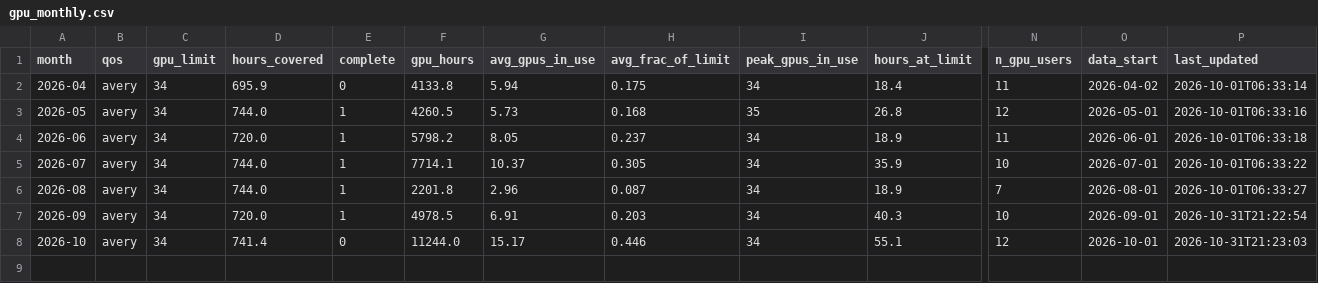
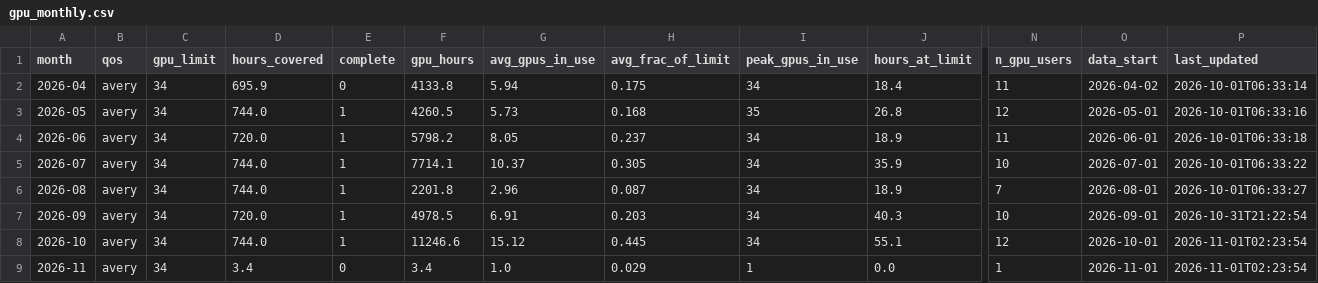
Before and after one commit to sgnoohc/hpg_librarian, a CSV file: gpu_usage/gpu_monthly.csv, drawn as a sheet; only a part is shown, gaps mark what is left out; rows hold the shown columns only; the diff names each change by its address in the sheet, - before the commit and + after, or states it on an @@ line.

Commit message:
Update dashboard data 2026-11-01 02:24

```diff
--- a/gpu_usage/gpu_monthly.csv
+++ b/gpu_usage/gpu_monthly.csv
-D8 (hours_covered): 741.4
+D8 (hours_covered): 744.0
-E8 (complete): 0
+E8 (complete): 1
-F8 (gpu_hours): 11244.0
+F8 (gpu_hours): 11246.6
-G8 (avg_gpus_in_use): 15.17
+G8 (avg_gpus_in_use): 15.12
-H8 (avg_frac_of_limit): 0.446
+H8 (avg_frac_of_limit): 0.445
-P8 (last_updated): 2026-10-31T21:23:03
+P8 (last_updated): 2026-11-01T02:23:54
+row 9: 2026-11 | avery | 34 | 3.4 | 0 | 3.4 | 1.0 | 0.029 | 1 | 0.0 | 1 | 2026-11-01 | 2026-11-01T02:23:54
```
Also changed, not shown: gpu_usage/gpu_monthly_by_user.csv, 4 other files.
